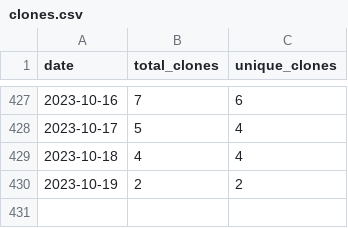
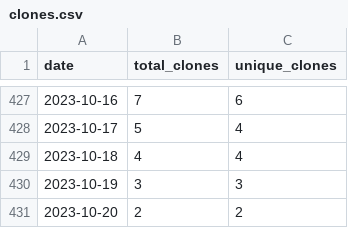
Before and after one commit to wumphlett/COMP-5120, a CSV file: .traffic/clones.csv, drawn as a sheet; only a part is shown, gaps mark what is left out.

Commit message:
Updating repository traffic

```diff
--- a/.traffic/clones.csv
+++ b/.traffic/clones.csv
@@ -429,2 +429,3 @@ date,total_clones,unique_clones
 2023-10-18,4,4
-2023-10-19,2,2
+2023-10-19,3,3
+2023-10-20,2,2
```
Also changed, not shown: .traffic/views.csv, 3 other files.
